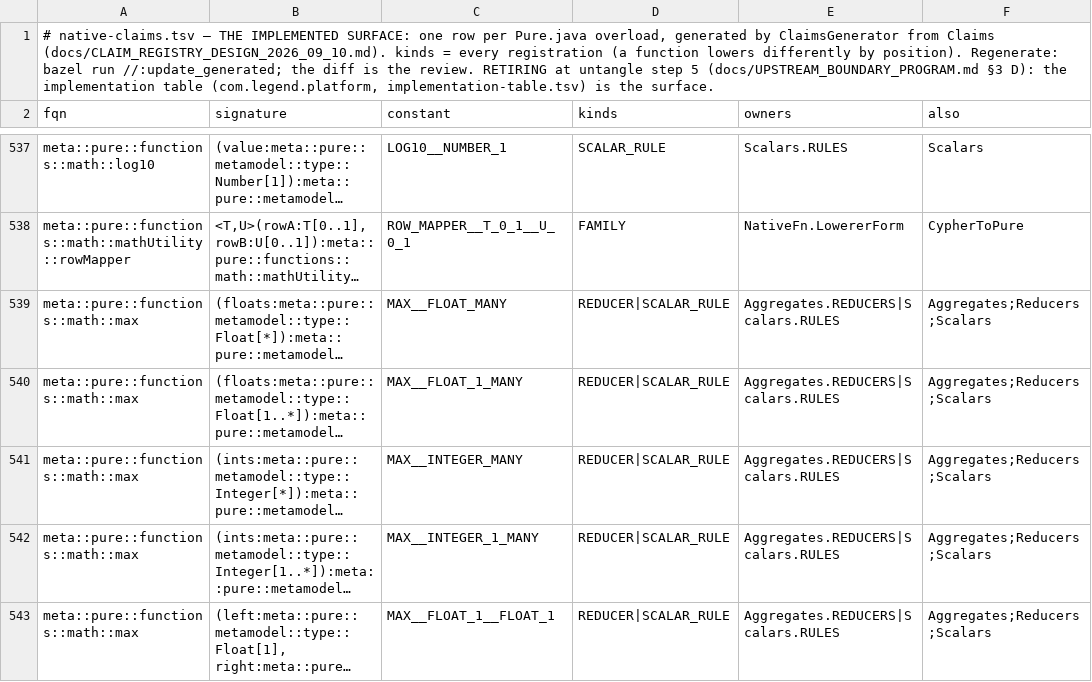
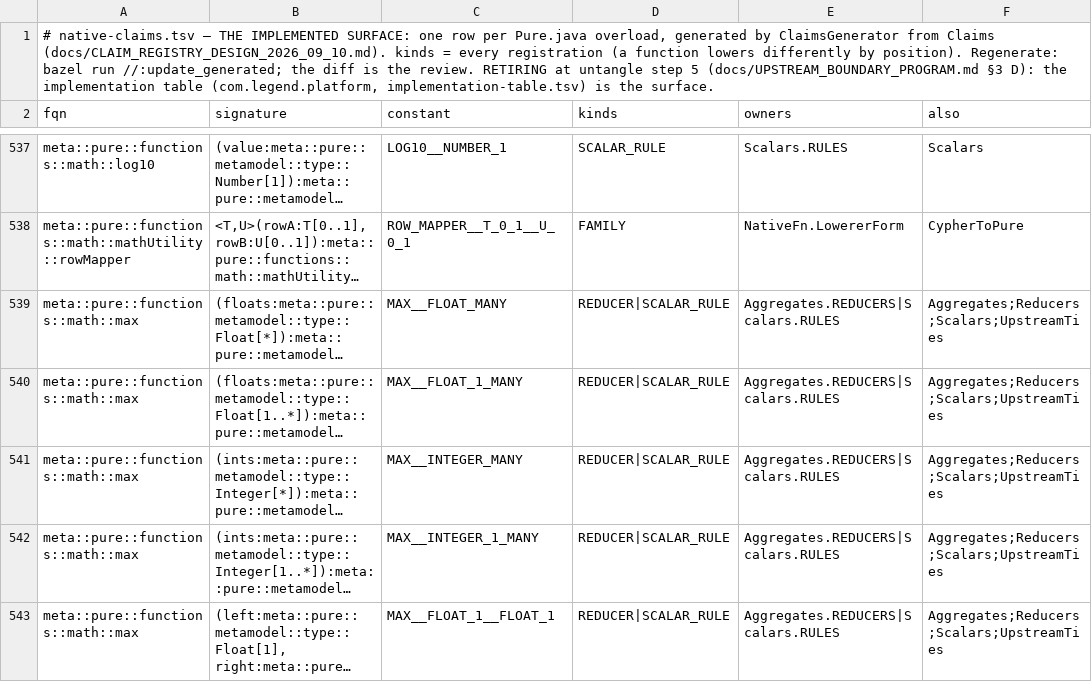
Before and after one commit to neema2/legend-lite, a TSV file: core/src/main/resources/com/legend/builtin/native-claims.tsv, drawn as a sheet; only a part is shown, gaps mark what is left out; long unchanged cells end in …; the diff covers the shown part only; the diff names each change by its address in the sheet, - before the commit and + after, or states it on an @@ line.

```diff
--- a/core/src/main/resources/com/legend/builtin/native-claims.tsv
+++ b/core/src/main/resources/com/legend/builtin/native-claims.tsv
-F539:F543 (also): Aggregates;Reducers;Scalars
+F539:F543 (also): Aggregates;Reducers;Scalars;UpstreamTies
```
Also changed, not shown: 26 edited cells elsewhere in this file.
